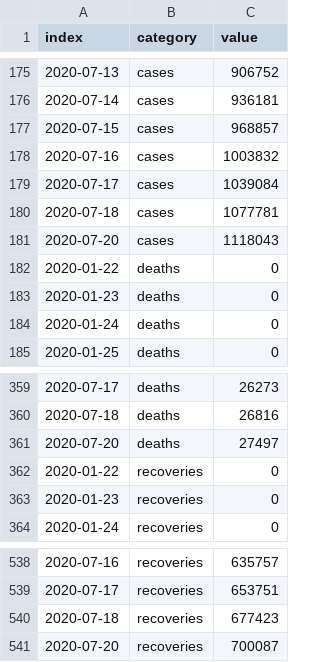
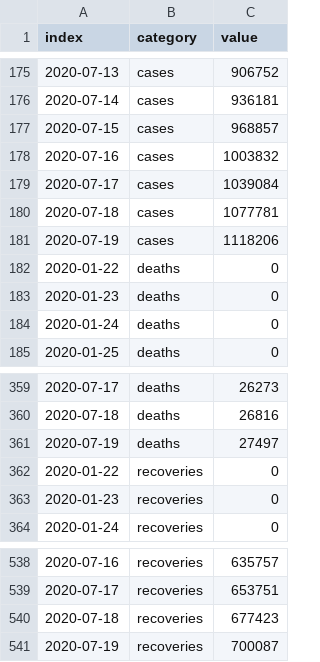
Before and after one commit to armsp/covid19.in, a CSV file: datasets/timeseries_records/cases_deaths_recoveries_timeseries.csv, drawn as a sheet; only a part is shown, gaps mark what is left out.

```diff
--- a/datasets/timeseries_records/cases_deaths_recoveries_timeseries.csv
+++ b/datasets/timeseries_records/cases_deaths_recoveries_timeseries.csv
@@ -180,3 +180,3 @@ index,category,value
 2020-07-18,cases,1077781
-2020-07-20,cases,1118043
+2020-07-19,cases,1118206
 2020-01-22,deaths,0
@@ -360,3 +360,3 @@ index,category,value
 2020-07-18,deaths,26816
-2020-07-20,deaths,27497
+2020-07-19,deaths,27497
 2020-01-22,recoveries,0
@@ -540,2 +540,2 @@ index,category,value
 2020-07-18,recoveries,677423
-2020-07-20,recoveries,700087
+2020-07-19,recoveries,700087
```
Also changed, not shown: 3 other files.
